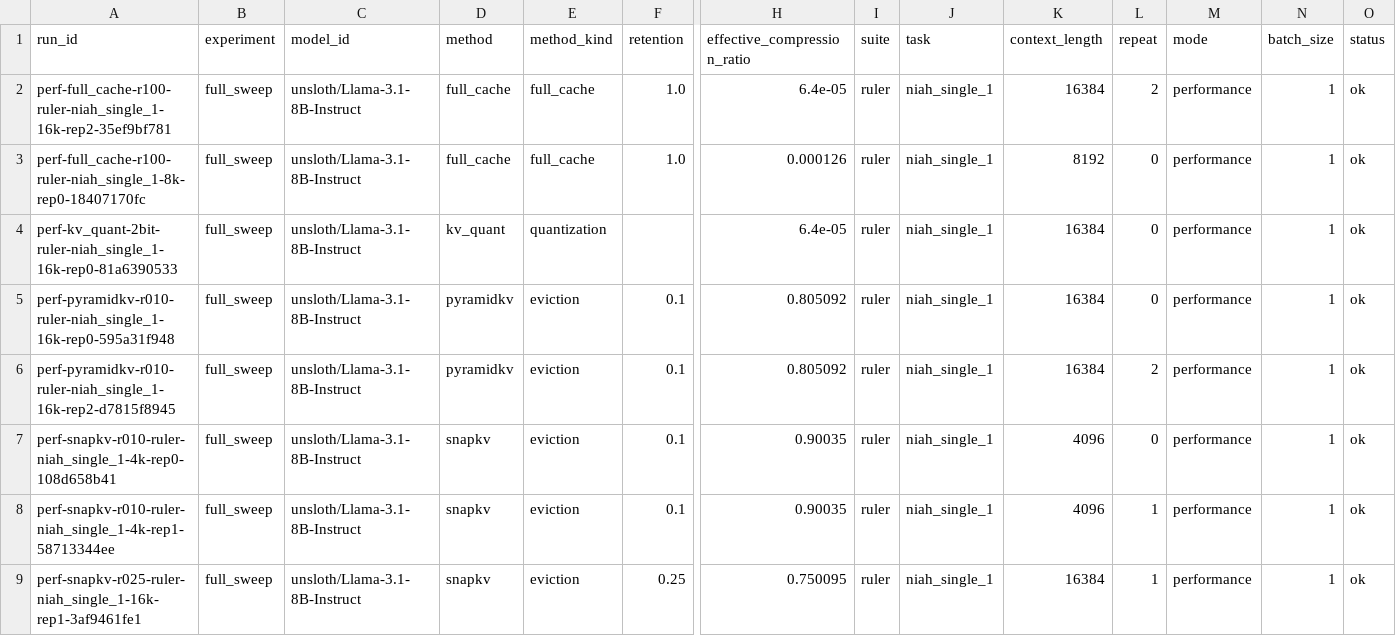
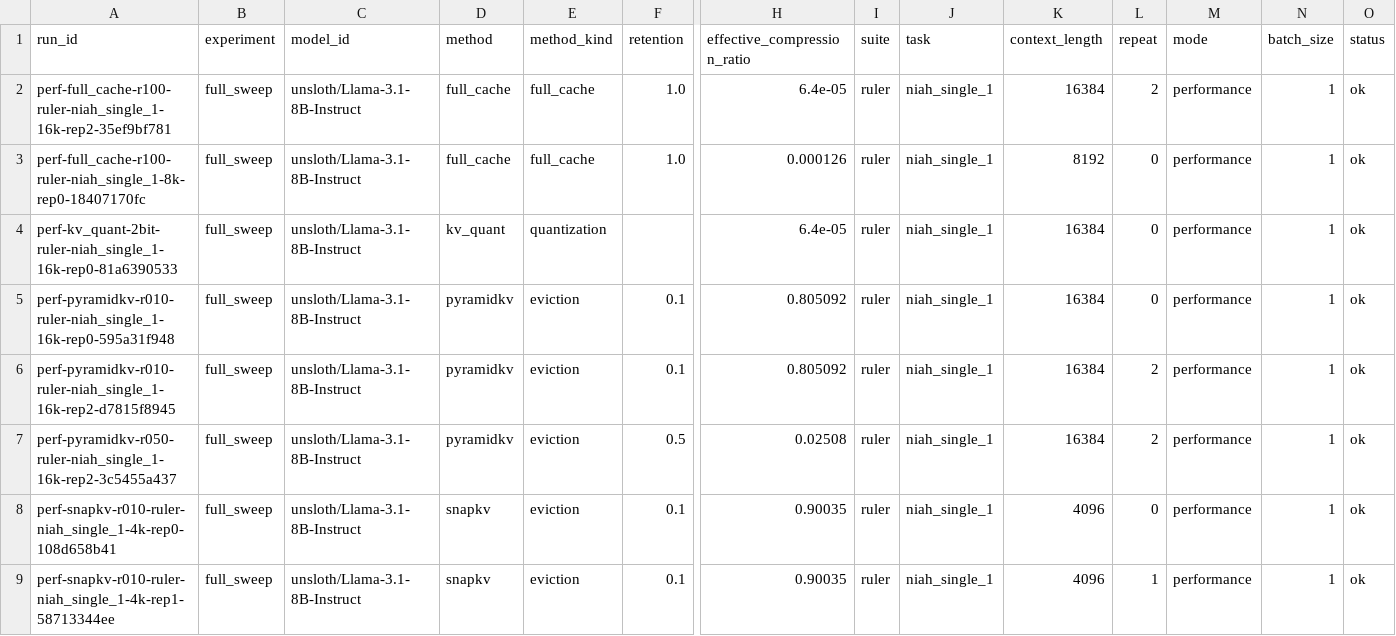
Before and after one commit to Samama251251/kvcache-bench, a CSV file: results/index.csv, drawn as a sheet; only a part is shown, gaps mark what is left out; the shorter side is filled out with more unchanged rows; rows hold the shown columns only; the diff names each change by its address in the sheet, - before the commit and + after, or states it on an @@ line.

Commit message:
Add results for perf-pyramidkv-r050-ruler-niah_single_1-16k-rep2

```diff
--- a/results/index.csv
+++ b/results/index.csv
+row 7: perf-pyramidkv-r050-ruler-niah_single_1-16k-rep2-3c5455a437 | full_sweep | unsloth/Llama-3.1-8B-Instruct | pyramidkv | eviction | 0.5 | 0.02508 | ruler | niah_single_1 | 16384 | 2 | performance | 1 | ok
```
Also changed, not shown: 1 other file.
